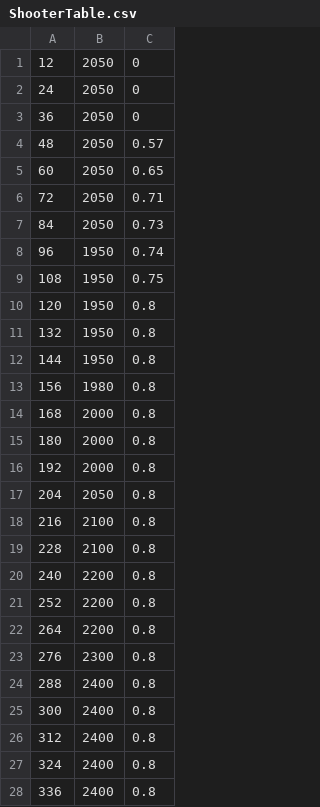
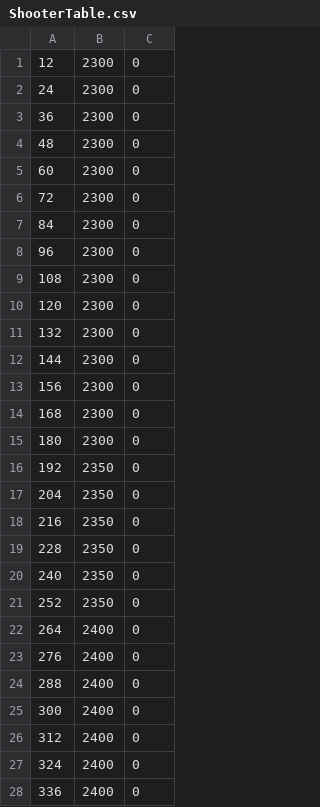
Before and after one commit to provotypes/2020-Infinite-Recharge, a CSV file: src/main/deploy/ShooterTable.csv, drawn as a sheet; only a part is shown; the diff covers the shown part only.

```diff
--- a/src/main/deploy/ShooterTable.csv
+++ b/src/main/deploy/ShooterTable.csv
@@ -1,28 +1,28 @@
-12,2050,0
-24,2050,0
-36,2050,0
-48,2050,0.57
-60,2050,0.65
-72,2050,0.71
-84,2050,0.73
-96,1950,0.74
-108,1950,0.75
-120,1950,0.8
-132,1950,0.8
-144,1950,0.8
-156,1980,0.8
-168,2000,0.8
-180,2000,0.8
-192,2000,0.8
-204,2050,0.8
-216,2100,0.8
-228,2100,0.8
-240,2200,0.8
-252,2200,0.8
-264,2200,0.8
-276,2300,0.8
-288,2400,0.8
-300,2400,0.8
-312,2400,0.8
-324,2400,0.8
-336,2400,0.8
+12,2300,0
+24,2300,0
+36,2300,0
+48,2300,0
+60,2300,0
+72,2300,0
+84,2300,0
+96,2300,0
+108,2300,0
+120,2300,0
+132,2300,0
+144,2300,0
+156,2300,0
+168,2300,0
+180,2300,0
+192,2350,0
+204,2350,0
+216,2350,0
+228,2350,0
+240,2350,0
+252,2350,0
+264,2400,0
+276,2400,0
+288,2400,0
+300,2400,0
+312,2400,0
+324,2400,0
+336,2400,0
```
Also changed, not shown: 12 edited cells elsewhere in this file, 3 other files.
